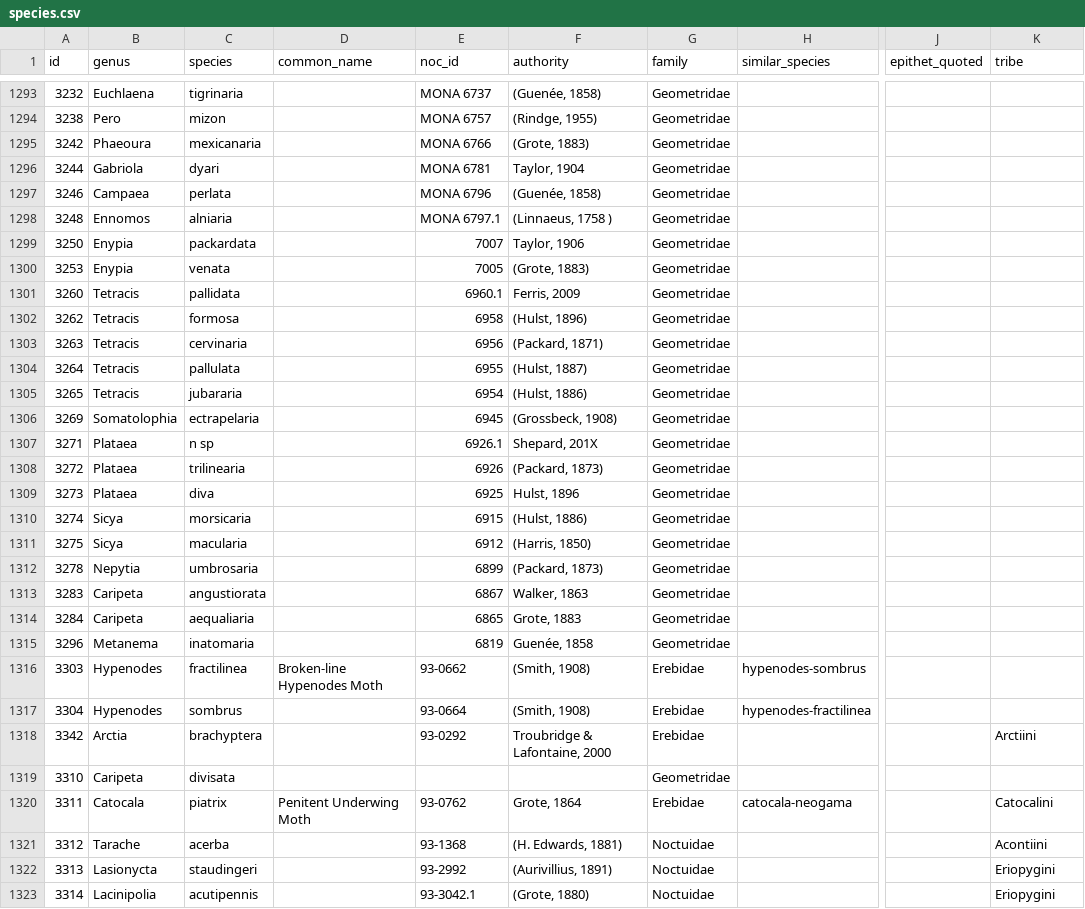
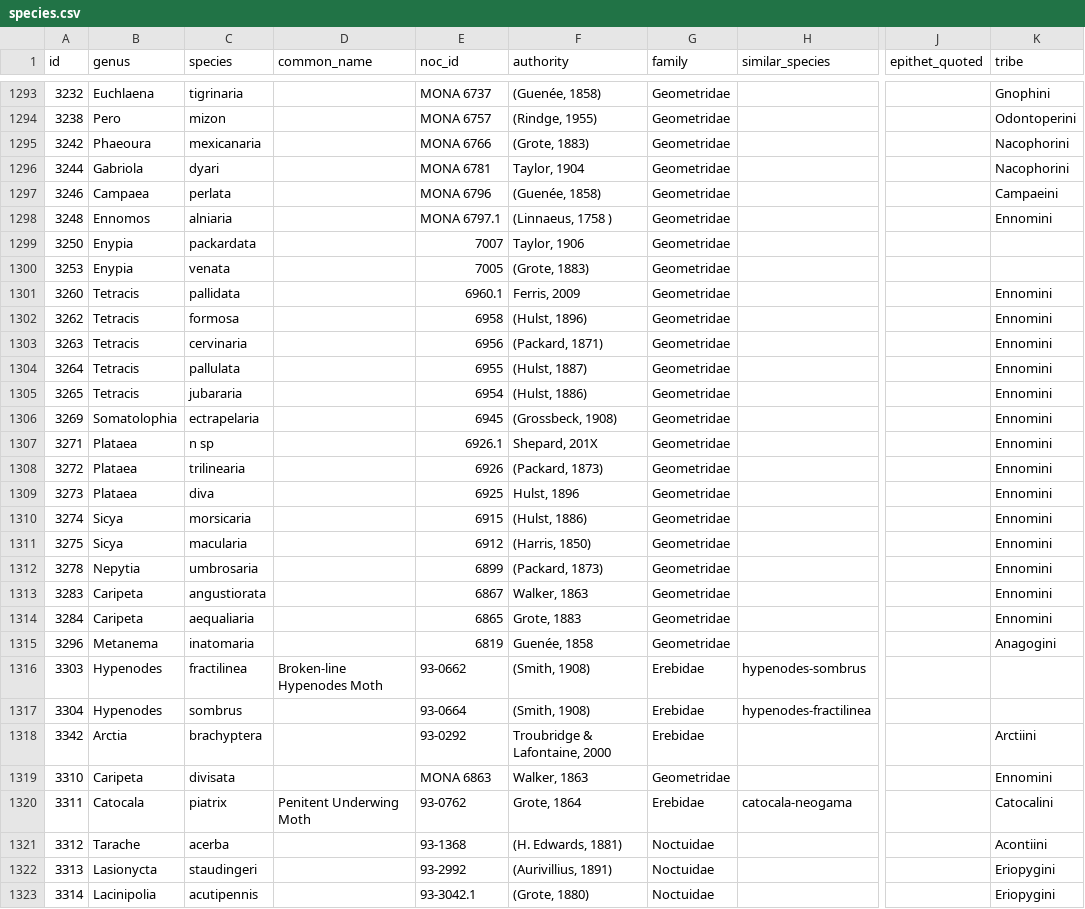
Before and after one commit to pnwinsects/pnwmoths, a CSV file: data/species.csv, drawn as a sheet; only a part is shown, gaps mark what is left out; the diff covers the shown part only; the diff names each change by its address in the sheet, - before the commit and + after, or states it on an @@ line.

```diff
--- a/data/species.csv
+++ b/data/species.csv
-K1293 (tribe): (empty)
+K1293 (tribe): Gnophini
-K1294 (tribe): (empty)
+K1294 (tribe): Odontoperini
-K1295:K1296 (tribe): (empty)
+K1295:K1296 (tribe): Nacophorini
-K1297 (tribe): (empty)
+K1297 (tribe): Campaeini
-K1298 (tribe): (empty)
+K1298 (tribe): Ennomini
-K1301:K1314 (tribe): (empty)
+K1301:K1314 (tribe): Ennomini
-K1315 (tribe): (empty)
+K1315 (tribe): Anagogini
-E1319 (noc_id): (empty)
+E1319 (noc_id): MONA 6863
-F1319 (authority): (empty)
+F1319 (authority): Walker, 1863
-K1319 (tribe): (empty)
+K1319 (tribe): Ennomini
```
Also changed, not shown: 92 edited cells elsewhere in this file.
